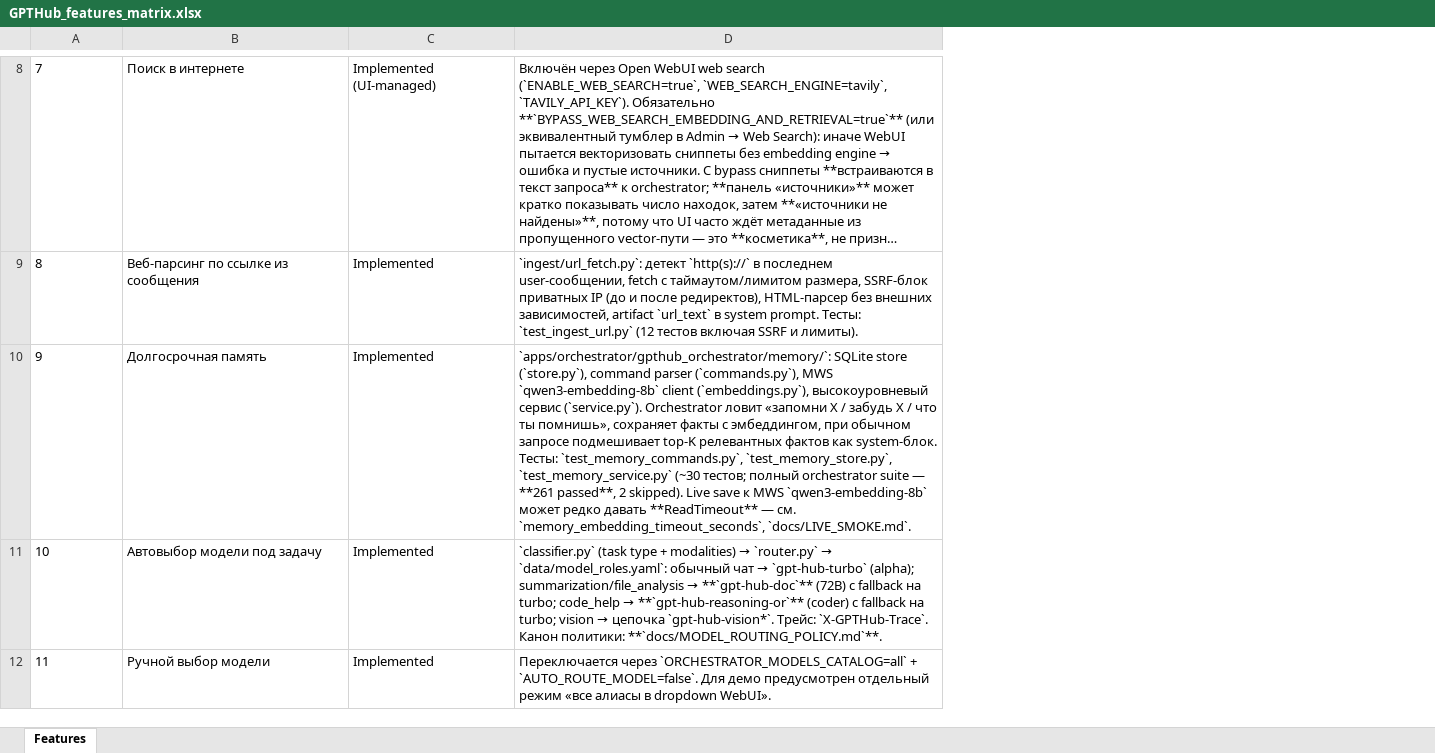
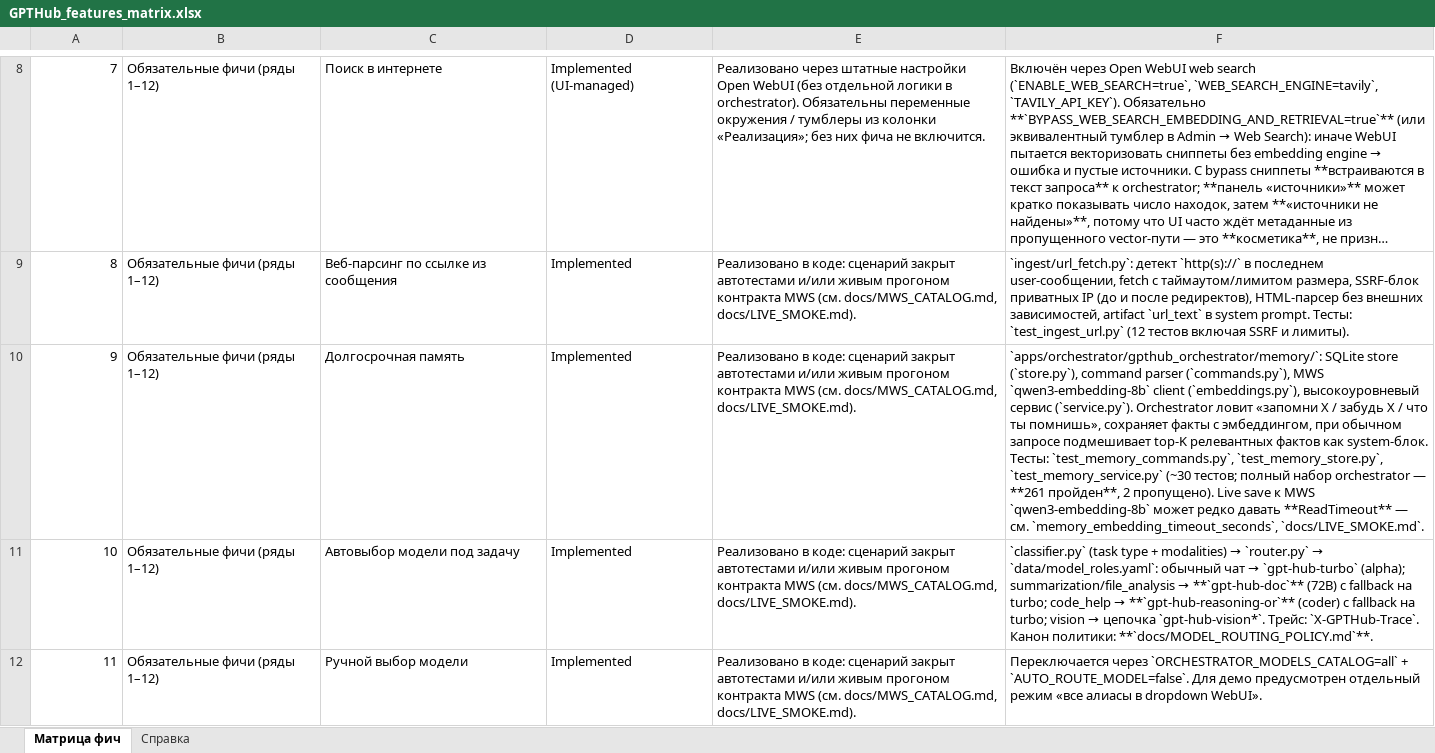
Before and after one commit to FUYOH666/scanovich-webUI, an Excel workbook: docs/submission/GPTHub_features_matrix.xlsx, sheet Матрица фич, drawn as a sheet; only a part is shown, gaps mark what is left out; long unchanged cells end in …; values as stored, in another font and other column widths than the file's, no borders; addresses are those after the commit; the diff covers the shown part only; the diff names each change by its address in the sheet, - before the commit and + after, or states it on an @@ line.

```diff
--- a/docs/submission/GPTHub_features_matrix.xlsx (sheet Матрица фич)
+++ b/docs/submission/GPTHub_features_matrix.xlsx (sheet Матрица фич)
-sheet tab: Features
+sheet tab: Матрица фич
+sheet tab: Справка
+column B, rows 8-12: all Обязательные фичи (ряды 1–12)
+column E, rows 8-12: Реализовано через штатные настройки Open WebUI (без отдельной логики в orchestrator). Обязательны переменные окружения / тумблеры из колонки «Реализация»; без них фича не включится. | Реализовано в коде: сценарий закрыт автотестами и/или живым прогоном контракта MWS (см. docs/MWS_CATALOG.md, docs/LIVE_SMOKE.md). | Реализовано в коде: сценарий закрыт автотестами и/или живым прогоном контракта MWS (см. docs/MWS_CATALOG.md, docs/LIVE_SMOKE.md). | Реализовано в коде: сценарий закрыт автотестами и/или живым прогоном контракта MWS (см. docs/MWS_CATALOG.md, docs/LIVE_SMOKE.md). | Реализовано в коде: сценарий закрыт автотестами и/или живым прогоном контракта MWS (см. docs/MWS_CATALOG.md, docs/LIVE_SMOKE.md).
-A8:A12 alignment: left
+A8:A12 alignment: right
-F10: …тестов; полный orchestrator suite — **261 passed**, 2 skipped). Live save…
+F10: …тестов; полный набор orchestrator — **261 пройден**, 2 пропущено). Live save…
```
Also changed, not shown: 1 added row, 1 removed row, 2 edited cells and cell formats elsewhere in this sheet, 4 other files.
